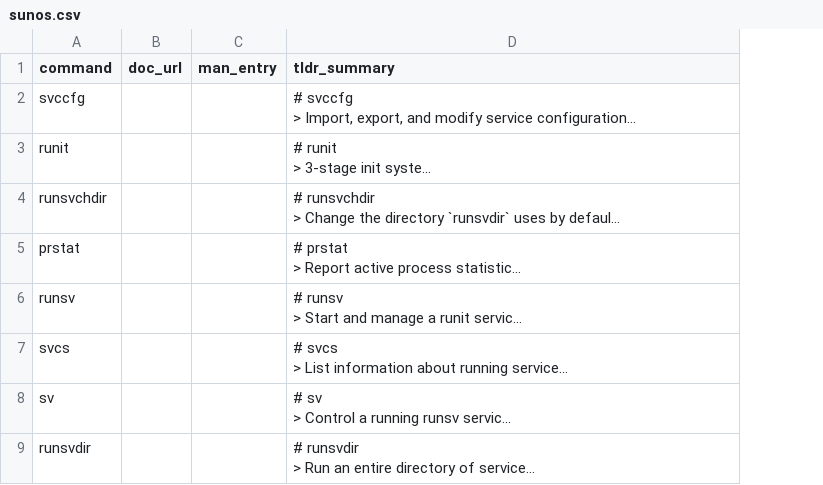
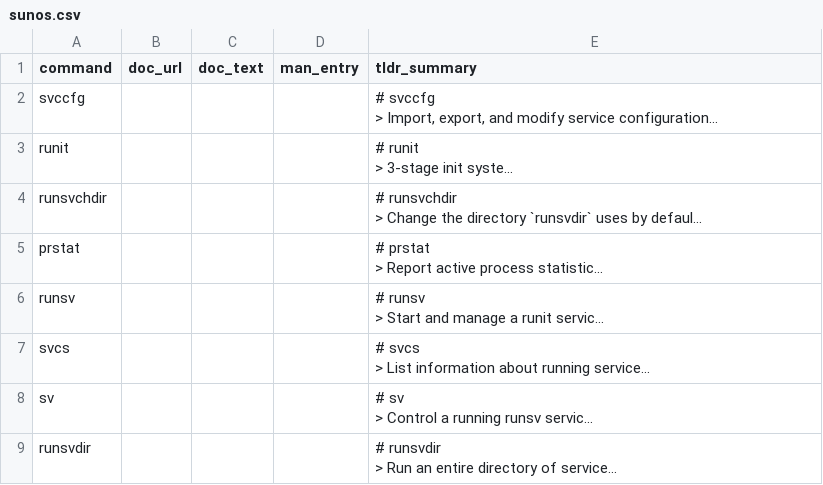
Before and after one commit to PuneethaPai/tech_summarization, a CSV file: data/summary/sunos.csv, drawn as a sheet; only a part is shown; long unchanged cells end in …; the diff names each change by its address in the sheet, - before the commit and + after, or states it on an @@ line.

Commit message:
Add scrapped doc_url as doc_text to csv and use threading to fasten scrapping

```diff
--- a/data/summary/sunos.csv
+++ b/data/summary/sunos.csv
+column C (doc_text), empty
```
Also changed, not shown: 4 other files.
